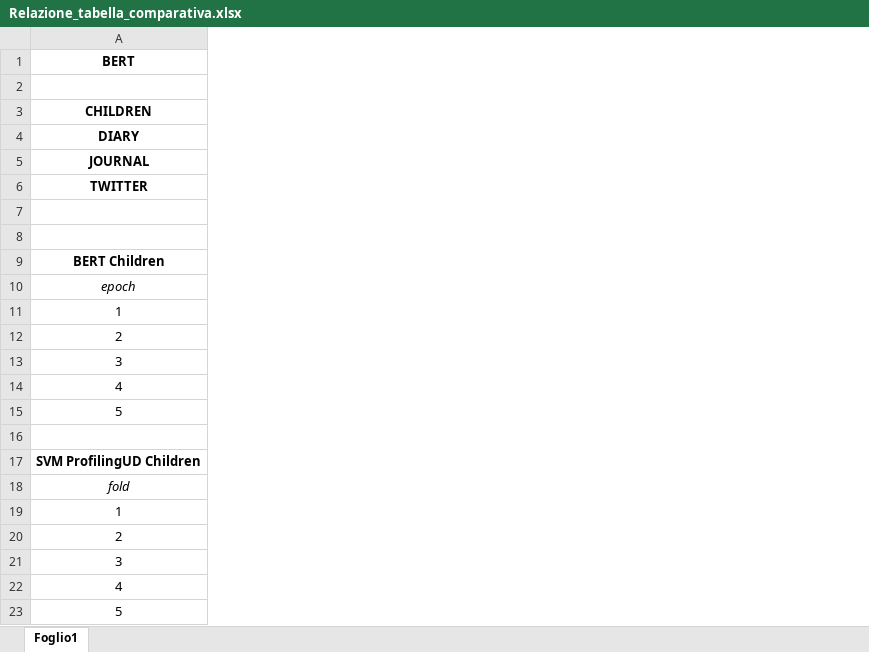
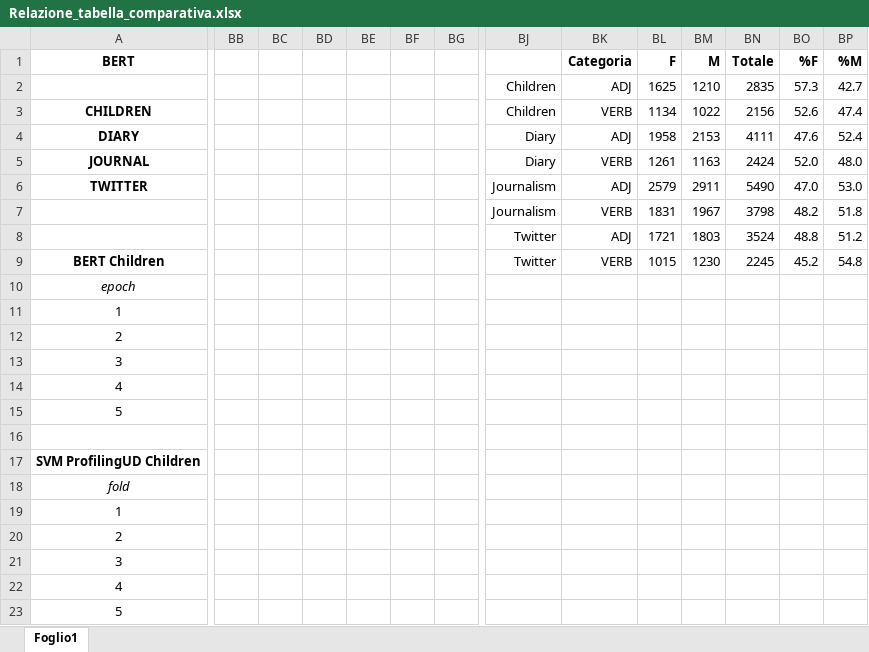
Before and after one commit to agnesecam/GxG_Camici, an Excel workbook: Relazione_tabella_comparativa.xlsx, sheet Foglio1, drawn as a sheet; only a part is shown, gaps mark what is left out; values as stored, in another font and other column widths than the file's, no borders; the diff covers the shown part only; the diff names each change by its address in the sheet, - before the commit and + after, or states it on an @@ line.

```diff
--- a/Relazione_tabella_comparativa.xlsx (sheet Foglio1)
+++ b/Relazione_tabella_comparativa.xlsx (sheet Foglio1)
+column BB, empty
+column BC, empty
+column BD, empty
+column BE, empty
+column BF, empty
+column BG, empty
+column BJ, rows 2-9: Children | Children | Diary | Diary | Journalism | Journalism | Twitter | Twitter
+column BK (Categoria), rows 2-9: ADJ | VERB | ADJ | VERB | ADJ | VERB | ADJ | VERB
+column BL (F), rows 2-9: 1625 | 1134 | 1958 | 1261 | 2579 | 1831 | 1721 | 1015
+column BM (M), rows 2-9: 1210 | 1022 | 2153 | 1163 | 2911 | 1967 | 1803 | 1230
+column BN (Totale), rows 2-9: 2835 | 2156 | 4111 | 2424 | 5490 | 3798 | 3524 | 2245
+column BO (%F), rows 2-9: 57.3 | 52.6 | 47.6 | 52.0 | 47.0 | 48.2 | 48.8 | 45.2
+column BP (%M), rows 2-9: 42.7 | 47.4 | 52.4 | 48.0 | 53.0 | 51.8 | 51.2 | 54.8
```
Also changed, not shown: 2 added columns elsewhere in this sheet, 6 other files.
